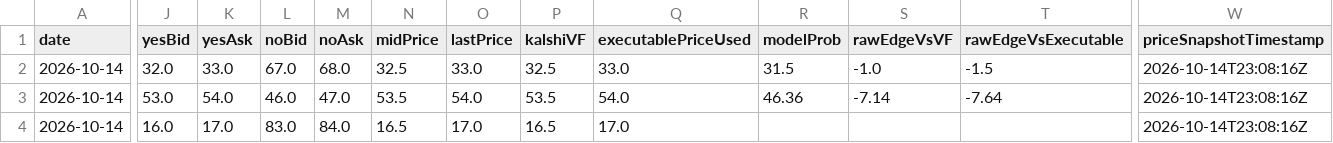
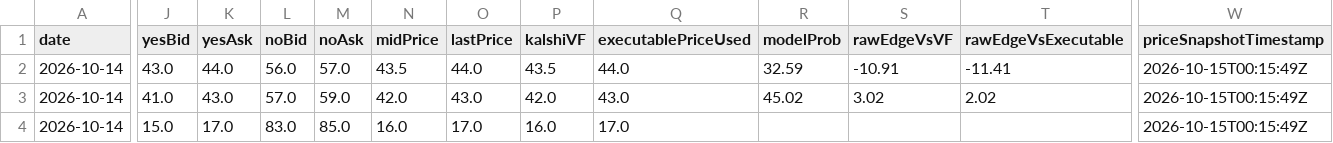
Before and after one commit to chmoses98/edge-finder-api, a CSV file: data/f5_audit_2026-10-14.csv, drawn as a sheet; only a part is shown, gaps mark what is left out; the diff covers the shown part only; the diff names each change by its address in the sheet, - before the commit and + after, or states it on an @@ line.

```diff
--- a/data/f5_audit_2026-10-14.csv
+++ b/data/f5_audit_2026-10-14.csv
-J2 (yesBid): 32.0
+J2 (yesBid): 43.0
-K2 (yesAsk): 33.0
+K2 (yesAsk): 44.0
-L2 (noBid): 67.0
+L2 (noBid): 56.0
-M2 (noAsk): 68.0
+M2 (noAsk): 57.0
-N2 (midPrice): 32.5
+N2 (midPrice): 43.5
-O2 (lastPrice): 33.0
+O2 (lastPrice): 44.0
-P2 (kalshiVF): 32.5
+P2 (kalshiVF): 43.5
-Q2 (executablePriceUsed): 33.0
+Q2 (executablePriceUsed): 44.0
-R2 (modelProb): 31.5
+R2 (modelProb): 32.59
-S2 (rawEdgeVsVF): -1.0
+S2 (rawEdgeVsVF): -10.91
-T2 (rawEdgeVsExecutable): -1.5
+T2 (rawEdgeVsExecutable): -11.41
-W2:W4 (priceSnapshotTimestamp): 2026-10-14T23:08:16Z
+W2:W4 (priceSnapshotTimestamp): 2026-10-15T00:15:49Z
-J3 (yesBid): 53.0
+J3 (yesBid): 41.0
-K3 (yesAsk): 54.0
+K3 (yesAsk): 43.0
-L3 (noBid): 46.0
+L3 (noBid): 57.0
-M3 (noAsk): 47.0
+M3 (noAsk): 59.0
-N3 (midPrice): 53.5
+N3 (midPrice): 42.0
-O3 (lastPrice): 54.0
+O3 (lastPrice): 43.0
-P3 (kalshiVF): 53.5
+P3 (kalshiVF): 42.0
-Q3 (executablePriceUsed): 54.0
+Q3 (executablePriceUsed): 43.0
-R3 (modelProb): 46.36
+R3 (modelProb): 45.02
-S3 (rawEdgeVsVF): -7.14
+S3 (rawEdgeVsVF): 3.02
-T3 (rawEdgeVsExecutable): -7.64
+T3 (rawEdgeVsExecutable): 2.02
-J4 (yesBid): 16.0
+J4 (yesBid): 15.0
-M4 (noAsk): 84.0
+M4 (noAsk): 85.0
-N4 (midPrice): 16.5
+N4 (midPrice): 16.0
-P4 (kalshiVF): 16.5
+P4 (kalshiVF): 16.0
```
Also changed, not shown: 4 edited cells elsewhere in this file, 27 other files.
